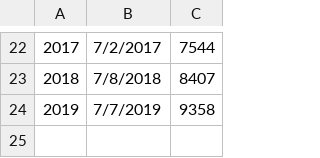
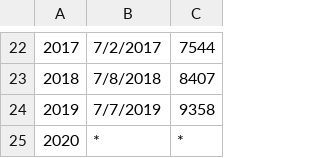
Before and after one commit to huehuecoyotl/furry-con-data, a CSV file: raw_data/anthrocon.csv, drawn as a sheet; only a part is shown, gaps mark what is left out; the diff names each change by its address in the sheet, - before the commit and + after, or states it on an @@ line.

```diff
--- a/raw_data/anthrocon.csv
+++ b/raw_data/anthrocon.csv
+row 25: 2020 | * | *
```
Also changed, not shown: raw_data/confuzzled.csv, raw_data/eurofurence.csv, 16 other files.
